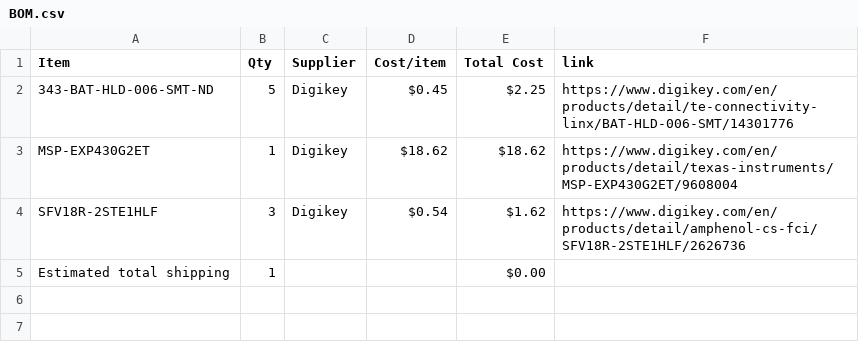
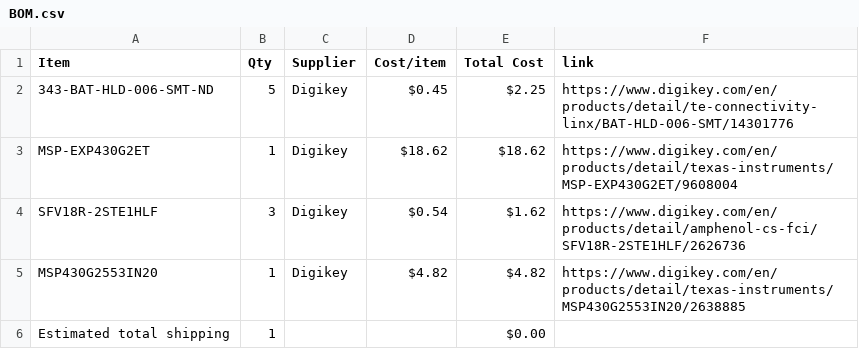
Before and after one commit to irstupid/BlackMesa-TamagotchiClone, a CSV file: BOM.csv, drawn as a sheet.

Commit message:
Sync tamagotchi clone from Half Life

```diff
--- a/BOM.csv
+++ b/BOM.csv
@@ -4,2 +4,3 @@ MSP-EXP430G2ET,1,Digikey,$18.62,$18.62,https://www.digikey.com/en/products/detai
 SFV18R-2STE1HLF,3,Digikey,$0.54,$1.62,https://www.digikey.com/en/products/detail/amphenol-cs-fci/SFV18R-2STE1HLF/2626736
+MSP430G2553IN20,1,Digikey,$4.82,$4.82,https://www.digikey.com/en/products/detail/texas-instruments/MSP430G2553IN20/2638885
 Estimated total shipping,1,,,$0.00,
```
